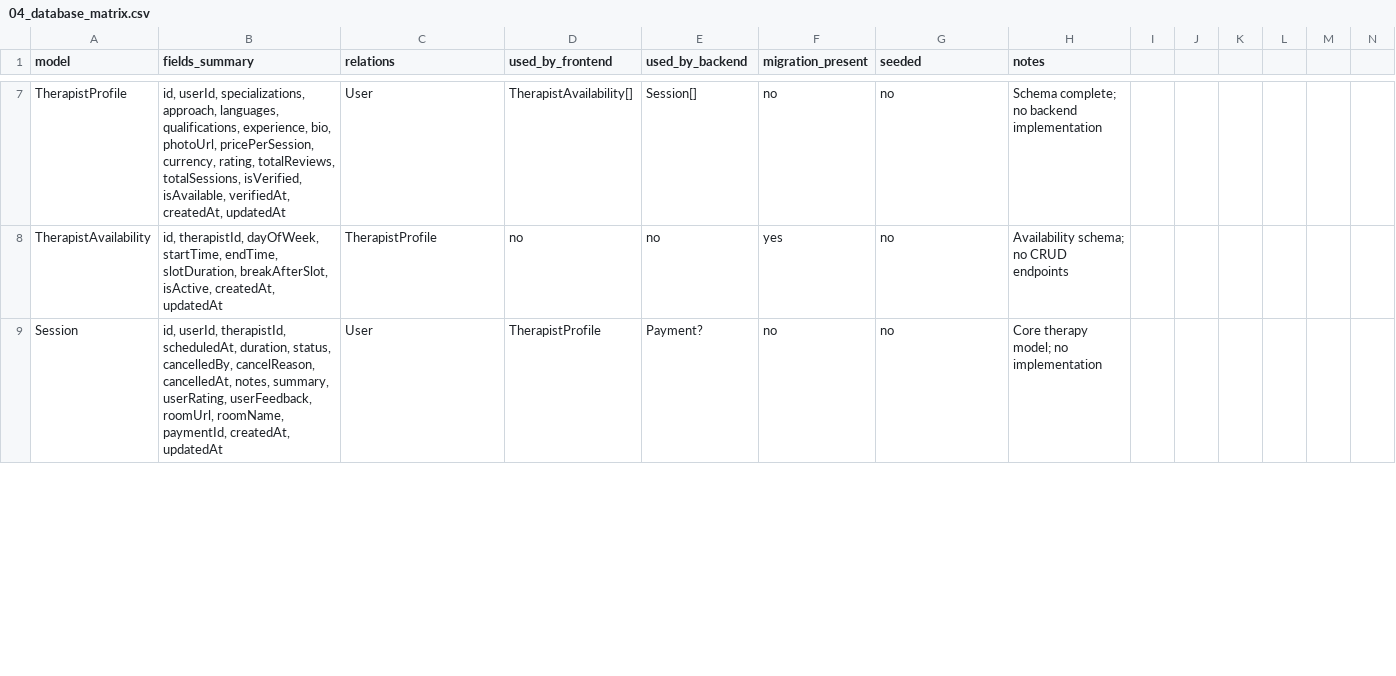
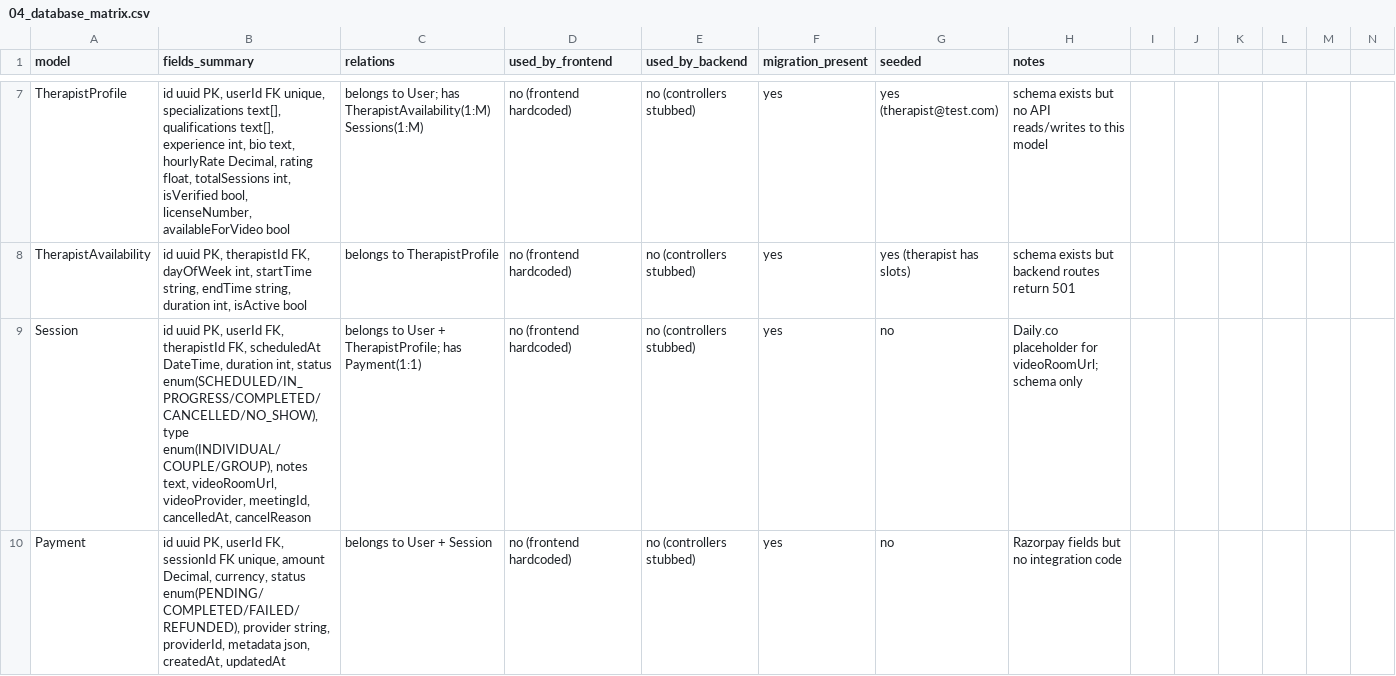
Before and after one commit to dhruvpaleja/git-guide, a CSV file: docs/audit/04_database_matrix.csv, drawn as a sheet; only a part is shown, gaps mark what is left out; rows hold the shown columns only; the diff covers the shown part only; the diff names each change by its address in the sheet, - before the commit and + after, or states it on an @@ line.

```diff
--- a/docs/audit/04_database_matrix.csv
+++ b/docs/audit/04_database_matrix.csv
-B7 (fields_summary): id, userId, specializations, approach, languages, qualifications, experience, bio, photoUrl, pricePerSession, currency, rating, totalReviews, totalSessions, isVerified, isAvailable, verifiedAt, createdAt, updatedAt
+B7 (fields_summary): id uuid PK, userId FK unique, specializations text[], qualifications text[], experience int, bio text, hourlyRate Decimal, rating float, totalSessions int, isVerified bool, licenseNumber, availableForVideo bool
-C7 (relations): User
+C7 (relations): belongs to User; has TherapistAvailability(1:M) Sessions(1:M)
-D7 (used_by_frontend): TherapistAvailability[]
+D7 (used_by_frontend): no (frontend hardcoded)
-E7 (used_by_backend): Session[]
+E7 (used_by_backend): no (controllers stubbed)
-F7 (migration_present): no
+F7 (migration_present): yes
-G7 (seeded): no
+G7 (seeded): yes (therapist@test.com)
-H7 (notes): Schema complete; no backend implementation
+H7 (notes): schema exists but no API reads/writes to this model
-B8 (fields_summary): id, therapistId, dayOfWeek, startTime, endTime, slotDuration, breakAfterSlot, isActive, createdAt, updatedAt
+B8 (fields_summary): id uuid PK, therapistId FK, dayOfWeek int, startTime string, endTime string, duration int, isActive bool
-C8 (relations): TherapistProfile
+C8 (relations): belongs to TherapistProfile
-D8 (used_by_frontend): no
+D8 (used_by_frontend): no (frontend hardcoded)
-E8 (used_by_backend): no
+E8 (used_by_backend): no (controllers stubbed)
-G8 (seeded): no
+G8 (seeded): yes (therapist has slots)
-H8 (notes): Availability schema; no CRUD endpoints
+H8 (notes): schema exists but backend routes return 501
-B9 (fields_summary): id, userId, therapistId, scheduledAt, duration, status, cancelledBy, cancelReason, cancelledAt, notes, summary, userRating, userFeedback, roomUrl, roomName, paymentId, createdAt, updatedAt
+B9 (fields_summary): id uuid PK, userId FK, therapistId FK, scheduledAt DateTime, duration int, status enum(SCHEDULED/IN_PROGRESS/COMPLETED/CANCELLED/NO_SHOW), type enum(INDIVIDUAL/COUPLE/GROUP), notes text, videoRoomUrl, videoProvider, meetingId, cancelledAt, cancelReason
-C9 (relations): User
+C9 (relations): belongs to User + TherapistProfile; has Payment(1:1)
-D9 (used_by_frontend): TherapistProfile
+D9 (used_by_frontend): no (frontend hardcoded)
-E9 (used_by_backend): Payment?
+E9 (used_by_backend): no (controllers stubbed)
-F9 (migration_present): no
+F9 (migration_present): yes
-H9 (notes): Core therapy model; no implementation
+H9 (notes): Daily.co placeholder for videoRoomUrl; schema only
+row 10: Payment | id uuid PK, userId FK, sessionId FK unique, amount Decimal, currency, status enum(PENDING/COMPLETED/FAILED/REFUNDED), provider string, providerId, metadata json, createdAt, updatedAt | belongs to User + Session | no (frontend hardcoded) | no (controllers stubbed) | yes | no | Razorpay fields but no integration code
```
Also changed, not shown: 2 added rows, 3 removed rows and 43 edited cells elsewhere in this file, docs/audit/02_frontend_route_matrix.csv, docs/audit/03_backend_route_matrix.csv, 27 other files.
